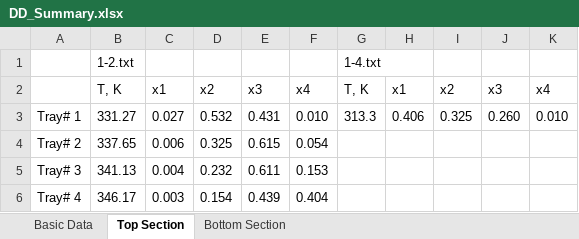
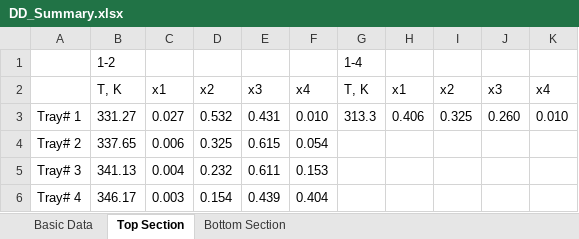
Before and after one commit to kamorozov/DDparser, an Excel workbook: 1/DD_Summary.xlsx, sheet Top Section, drawn as a sheet; values as stored, in another font and other column widths than the file's, no borders; removed rows and columns are numbered as before the commit, all else as after; the diff names each change by its address in the sheet, - before the commit and + after, or states it on an @@ line.

```diff
--- a/1/DD_Summary.xlsx (sheet Top Section)
+++ b/1/DD_Summary.xlsx (sheet Top Section)
-row 1:  | 1-2.txt |  |  |  |  | 1-4.txt
+row 1:  | 1-2 |  |  |  |  | 1-4
```
Also changed, not shown: sheet Bottom Section, sheet Basic Data, 1 other file.
